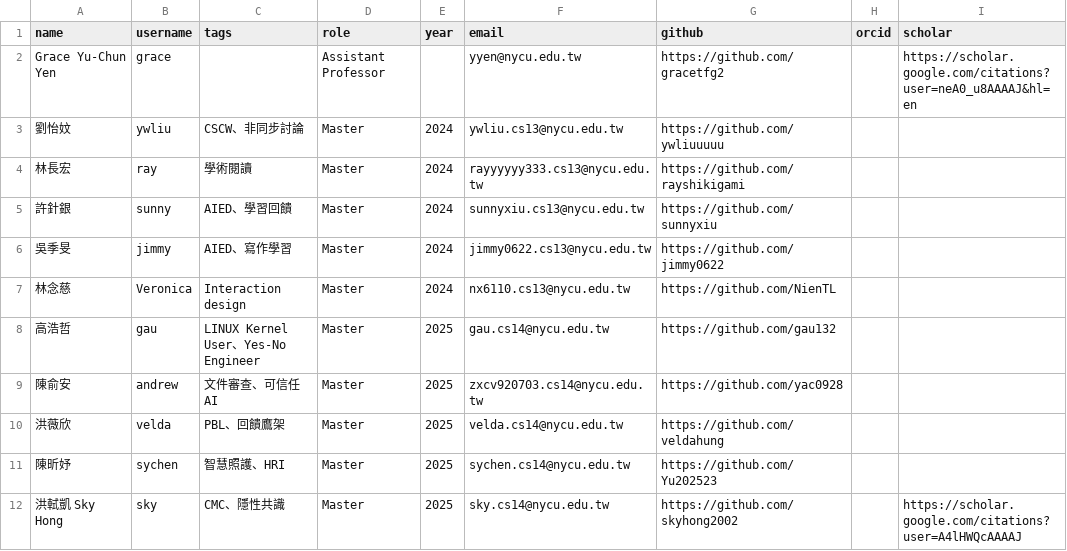
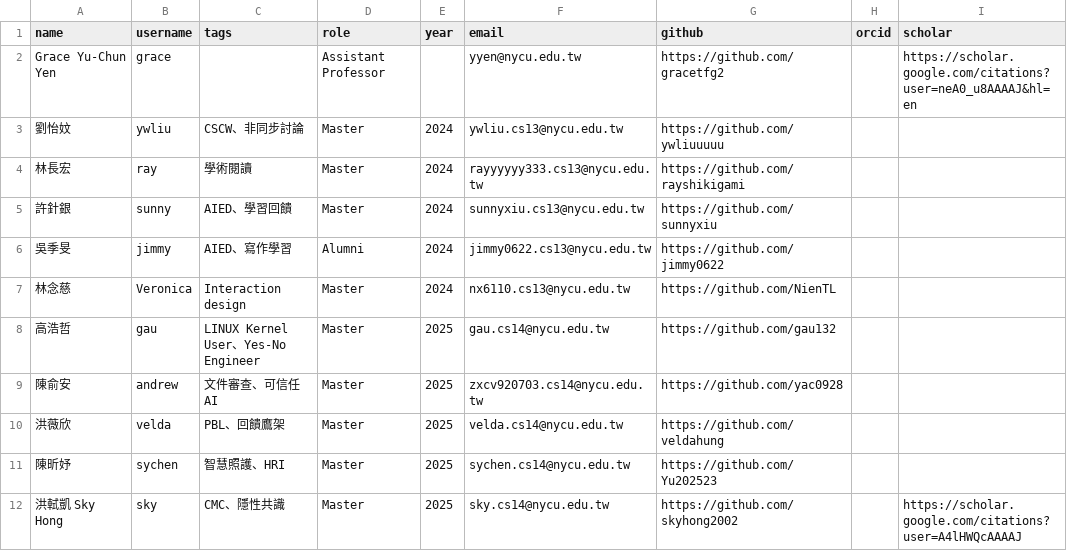
Before and after one commit to nycu-haix/nycu-haix.github.io, a CSV file: static/data/people.csv, drawn as a sheet; only a part is shown; the diff names each change by its address in the sheet, - before the commit and + after, or states it on an @@ line.

```diff
--- a/static/data/people.csv
+++ b/static/data/people.csv
-D6 (role): Master
+D6 (role): Alumni
```
Also changed, not shown: static/data/news.csv, 5 other files.
